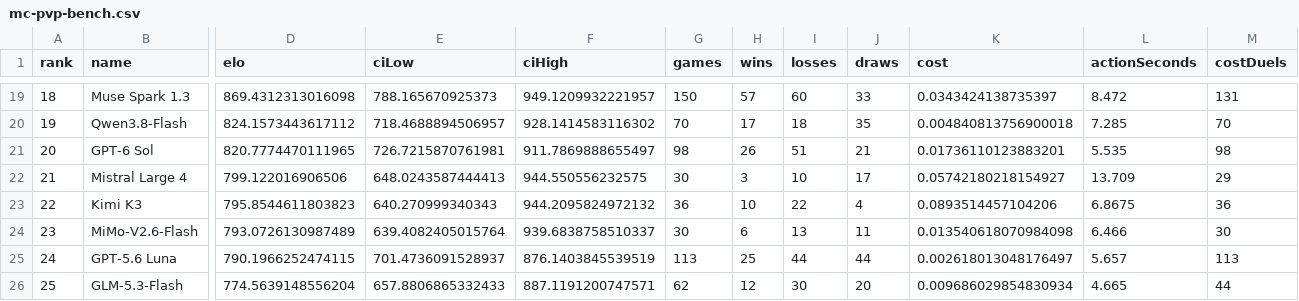
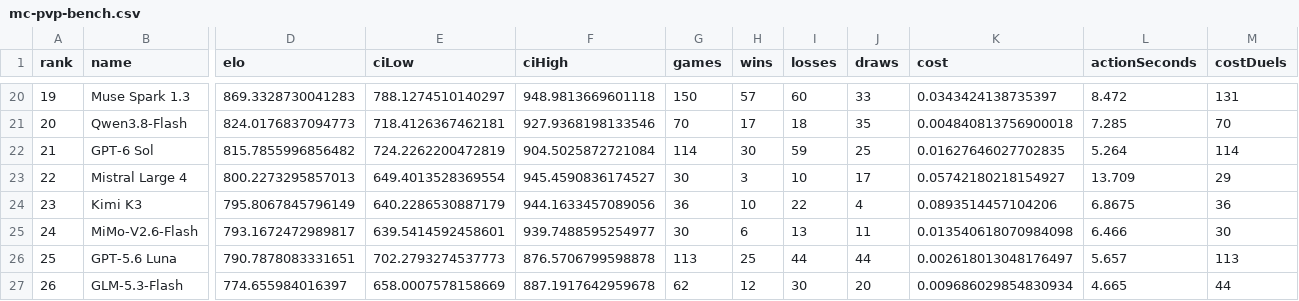
Before and after one commit to Gusarich/website, a CSV file: assets/mc-pvp-bench.csv, drawn as a sheet; only a part is shown, gaps mark what is left out; addresses are those after the commit; the diff covers the shown part only; the diff names each change by its address in the sheet, - before the commit and + after, or states it on an @@ line.

```diff
--- a/assets/mc-pvp-bench.csv
+++ b/assets/mc-pvp-bench.csv
@@ column A (rank) renumbered from row 19 down @@
-D20 (elo): 869.4312313016098
+D20 (elo): 869.3328730041283
-E20 (ciLow): 788.165670925373
+E20 (ciLow): 788.1274510140297
-F20 (ciHigh): 949.1209932221957
+F20 (ciHigh): 948.9813669601118
-D21 (elo): 824.1573443617112
+D21 (elo): 824.0176837094773
-E21 (ciLow): 718.4688894506957
+E21 (ciLow): 718.4126367462181
-F21 (ciHigh): 928.1414583116302
+F21 (ciHigh): 927.9368198133546
-D22 (elo): 820.7774470111965
+D22 (elo): 815.7855996856482
-E22 (ciLow): 726.7215870761981
+E22 (ciLow): 724.2262200472819
-F22 (ciHigh): 911.7869888655497
+F22 (ciHigh): 904.5025872721084
-G22 (games): 98
+G22 (games): 114
-H22 (wins): 26
+H22 (wins): 30
-I22 (losses): 51
+I22 (losses): 59
-J22 (draws): 21
+J22 (draws): 25
-K22 (cost): 0.01736110123883201
+K22 (cost): 0.01627646027702835
-L22 (actionSeconds): 5.535
+L22 (actionSeconds): 5.264
-M22 (costDuels): 98
+M22 (costDuels): 114
-D23 (elo): 799.122016906506
+D23 (elo): 800.2273295857013
-E23 (ciLow): 648.0243587444413
+E23 (ciLow): 649.4013528369554
-F23 (ciHigh): 944.550556232575
+F23 (ciHigh): 945.4590836174527
-D24 (elo): 795.8544611803823
+D24 (elo): 795.8067845796149
-E24 (ciLow): 640.270999340343
+E24 (ciLow): 640.2286530887179
-F24 (ciHigh): 944.2095824972132
+F24 (ciHigh): 944.1633457089056
-D25 (elo): 793.0726130987489
+D25 (elo): 793.1672472989817
-E25 (ciLow): 639.4082405015764
+E25 (ciLow): 639.5414592458601
-F25 (ciHigh): 939.6838758510337
+F25 (ciHigh): 939.7488595254977
-D26 (elo): 790.1966252474115
+D26 (elo): 790.7878083331651
-E26 (ciLow): 701.4736091528937
+E26 (ciLow): 702.2793274537773
-F26 (ciHigh): 876.1403845539519
+F26 (ciHigh): 876.5706799598878
-D27 (elo): 774.5639148556204
+D27 (elo): 774.655984016397
-E27 (ciLow): 657.8806865332433
+E27 (ciLow): 658.0007578158669
-F27 (ciHigh): 887.1191200747571
+F27 (ciHigh): 887.1917642959678
```
Also changed, not shown: 1 added row and 87 edited cells elsewhere in this file, 2 other files.
